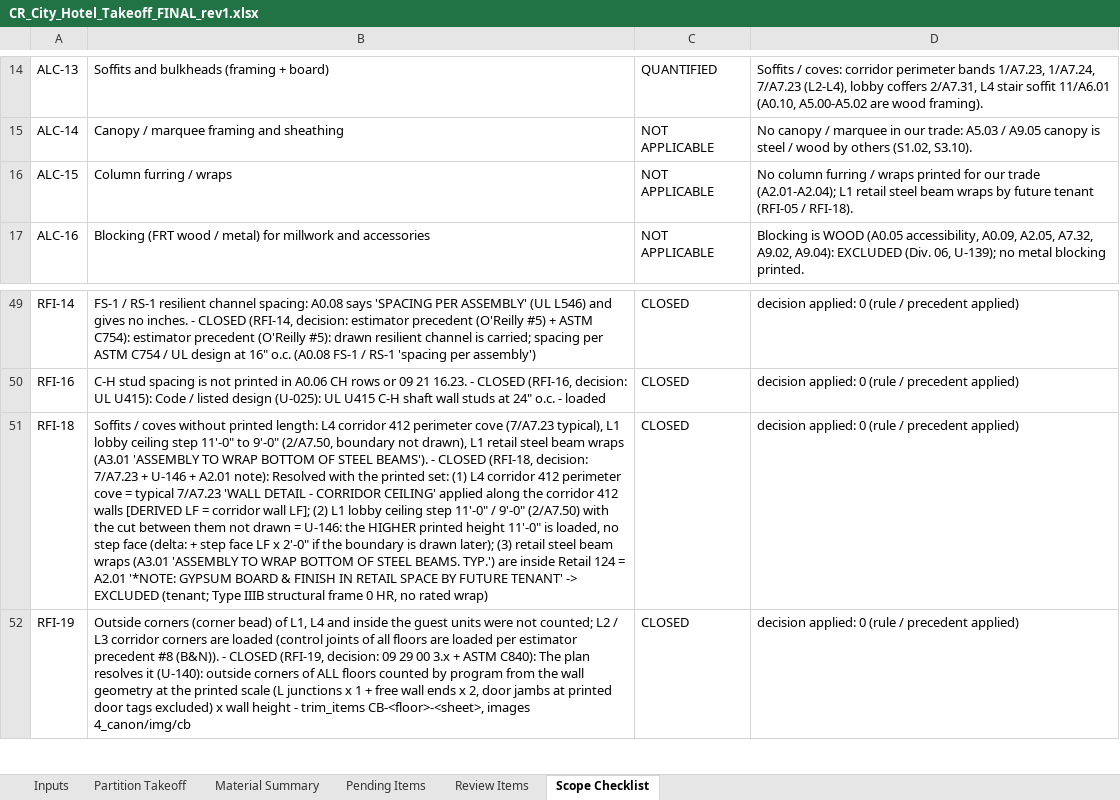
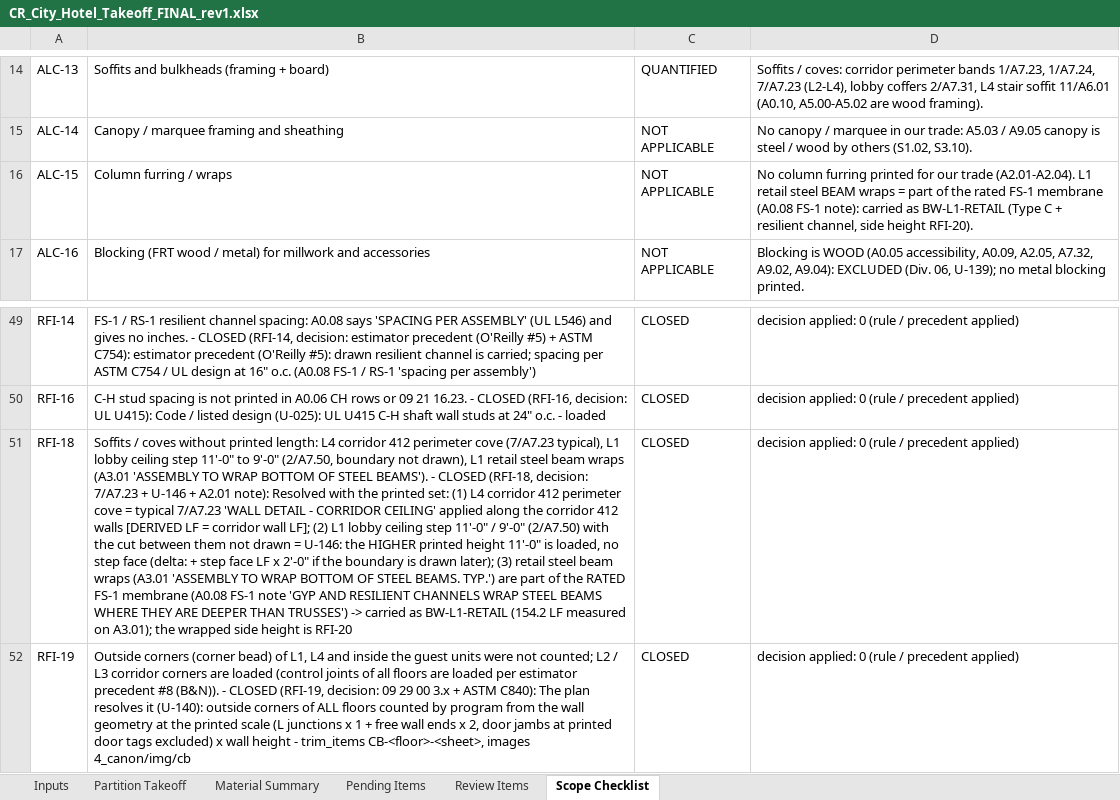
Before and after one commit to Jaicon18/Reading-Plans, an Excel workbook: cache_proyectos/cr_city_hotel_castle_rock/excel/CR_City_Hotel_Takeoff_FINAL_rev1.xlsx, sheet Scope Checklist, drawn as a sheet; only a part is shown, gaps mark what is left out; values as stored, in another font and other column widths than the file's, no borders; the diff names each change by its address in the sheet, - before the commit and + after, or states it on an @@ line.

```diff
--- a/cache_proyectos/cr_city_hotel_castle_rock/excel/CR_City_Hotel_Takeoff_FINAL_rev1.xlsx (sheet Scope Checklist)
+++ b/cache_proyectos/cr_city_hotel_castle_rock/excel/CR_City_Hotel_Takeoff_FINAL_rev1.xlsx (sheet Scope Checklist)
-D16: …column furring / wraps printed for our trade (A2.01-A2.04); L1 retail steel beam wraps by future tenant (RFI-05 / RFI-18).
+D16: …column furring printed for our trade (A2.01-A2.04). L1 retail steel BEAM wraps = part of the rated FS-1 membrane (A0.08 FS-1 note): carried as BW-L1-RETAIL (Type C + resilient channel, side height RFI-20).
-B51: …TYP.') are inside Retail 124 = A2.01 '*NOTE: GYPSUM BOARD & FINISH IN RETAIL SPACE BY FUTURE TENANT' -> EXCLUDED (tenant; Type IIIB structural frame 0 HR, no rated wrap)
+B51: …TYP.') are part of the RATED FS-1 membrane (A0.08 FS-1 note 'GYP AND RESILIENT CHANNELS WRAP STEEL BEAMS WHERE THEY ARE DEEPER THAN TRUSSES') -> carried as BW-L1-RETAIL (154.2 LF measured on A3.01); the wrapped side height is RFI-20
```
Also changed, not shown: sheet Partition Takeoff, sheet Material Summary, sheet Pending Items, formulas that keep their value, 16 other files.
